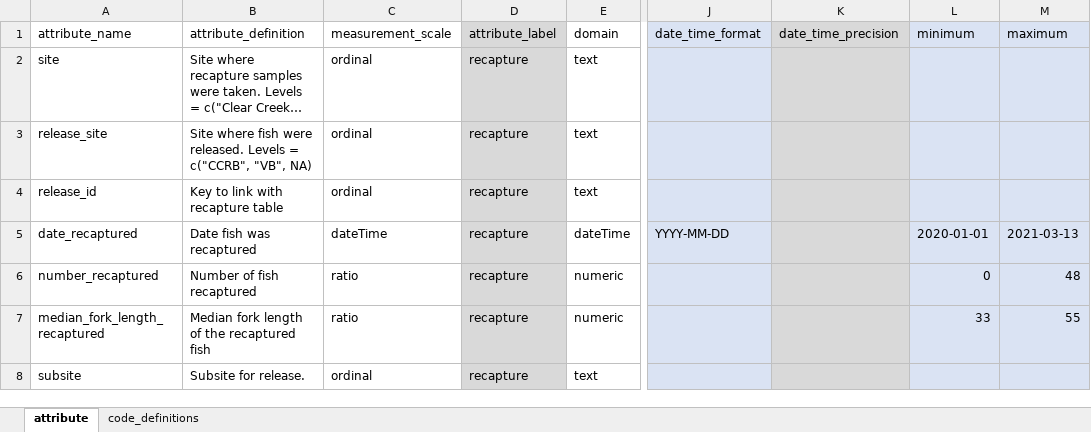
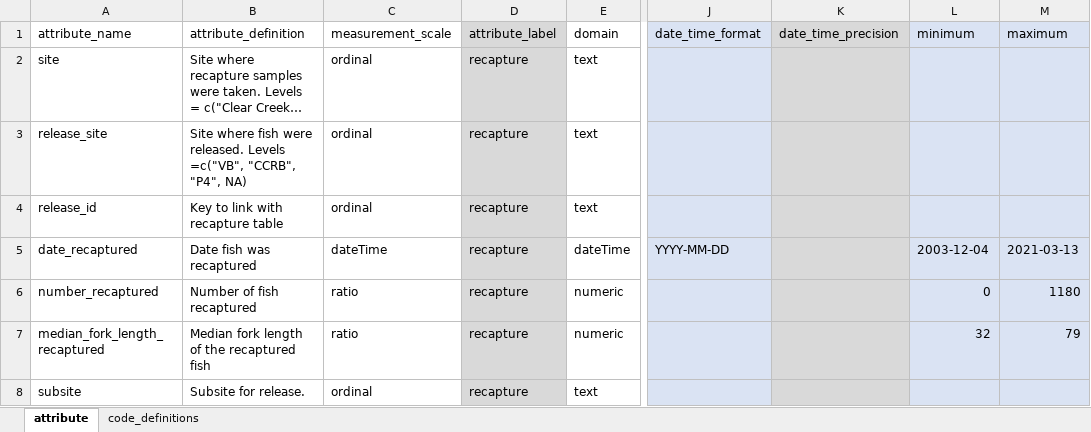
Before and after one commit to FlowWest/edi-battle-clear-rst, an Excel workbook: data-raw/metadata/recapture-metadata.xlsx, sheet attribute, drawn as a sheet; only a part is shown, gaps mark what is left out; long unchanged cells end in …; values as stored, in another font and other column widths than the file's, no borders; the diff names each change by its address in the sheet, - before the commit and + after, or states it on an @@ line.

```diff
--- a/data-raw/metadata/recapture-metadata.xlsx (sheet attribute)
+++ b/data-raw/metadata/recapture-metadata.xlsx (sheet attribute)
-B3 (attribute_definition): …released. Levels = c("CCRB", "VB", NA)
+B3 (attribute_definition): …released. Levels =c("VB", "CCRB", "P4", NA)
-L5 (minimum): 2020-01-01
+L5 (minimum): 2003-12-04
-M6 (maximum): 48
+M6 (maximum): 1180
-L7 (minimum): 33
+L7 (minimum): 32
-M7 (maximum): 55
+M7 (maximum): 79
```
Also changed, not shown: data-raw/metadata/catch-metadata.xlsx, data-raw/metadata/release-metadata.xlsx, 1 other file.
